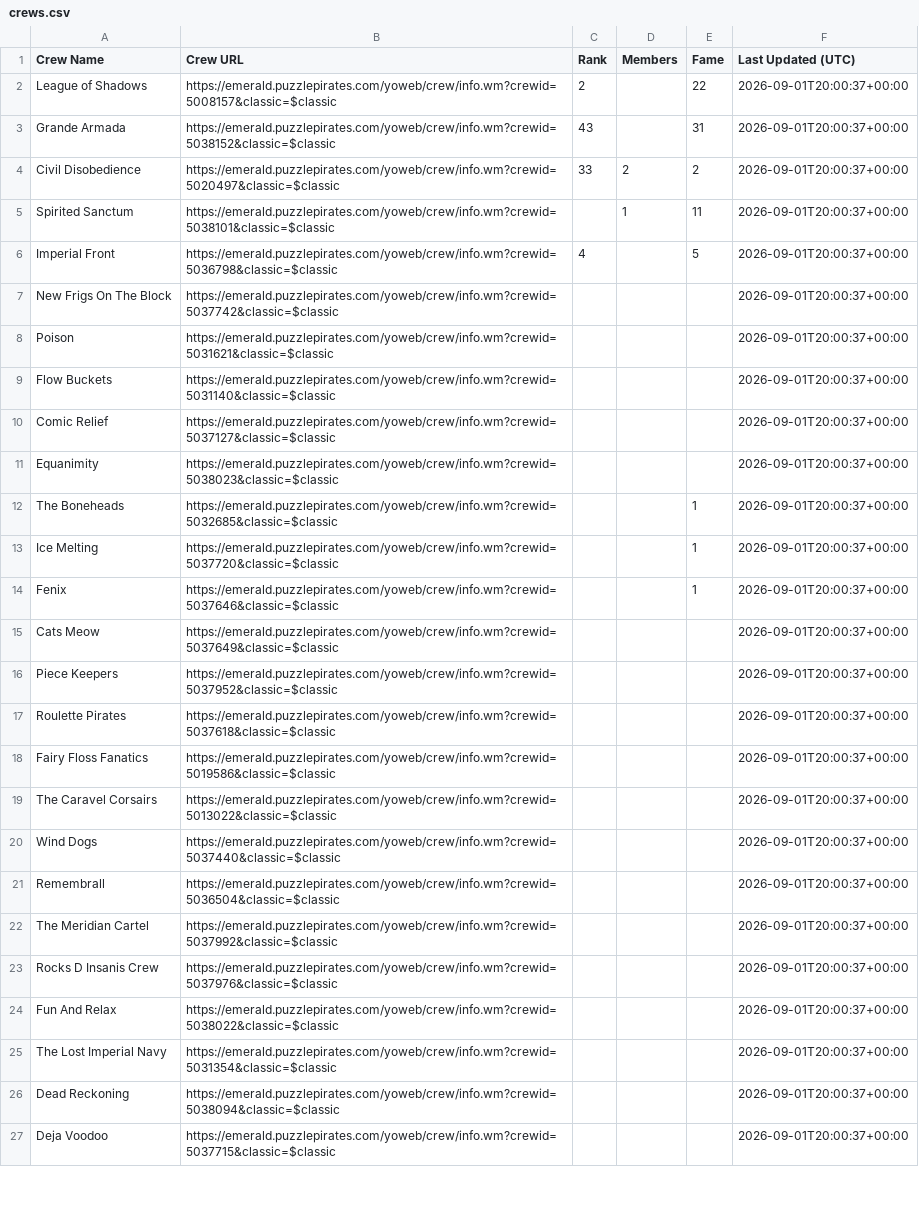
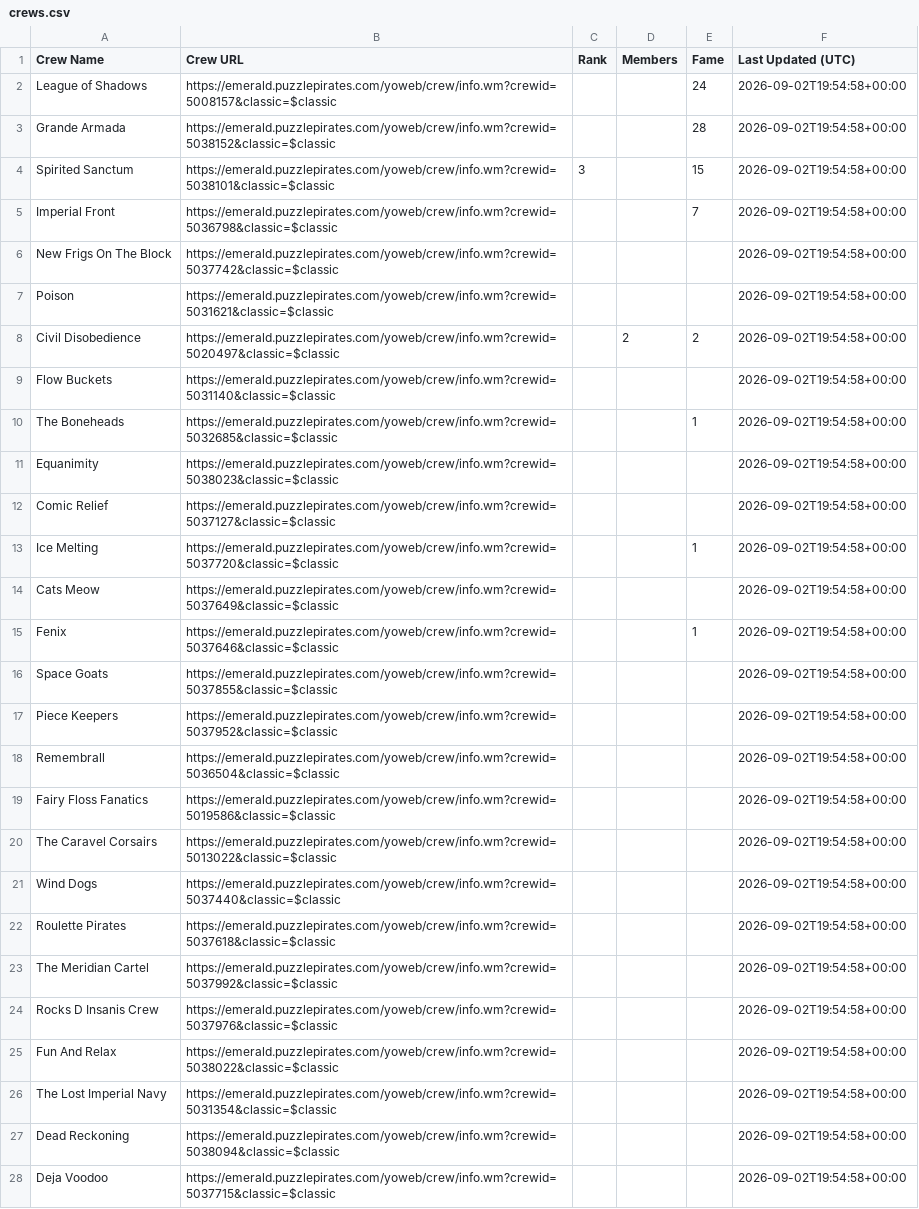
Before and after one commit to RikitoC/RikitoC.github.io, a CSV file: data/crews.csv, drawn as a sheet; only a part is shown; removed rows and columns are numbered as before the commit, all else as after; the diff covers the shown part only; the diff names each change by its address in the sheet, - before the commit and + after, or states it on an @@ line.

```diff
--- a/data/crews.csv
+++ b/data/crews.csv
-C2 (Rank): 2
+C2 (Rank): (empty)
-E2 (Fame): 22
+E2 (Fame): 24
-F2:F3 (Last Updated (UTC)): 2026-09-01T20:00:37+00:00
+F2:F3 (Last Updated (UTC)): 2026-09-02T19:54:58+00:00
-C3 (Rank): 43
+C3 (Rank): (empty)
-E3 (Fame): 31
+E3 (Fame): 28
-row 4: Civil Disobedience | https://emerald.puzzlepirates.com/yoweb/crew/info.wm?crewid=5020497&classic=$classic | 33 | 2 | 2 | 2026-09-01T20:00:37+00:00
-C4 (Rank): (empty)
+C4 (Rank): 3
-D4 (Members): 1
+D4 (Members): (empty)
-E4 (Fame): 11
+E4 (Fame): 15
-F4:F7 (Last Updated (UTC)): 2026-09-01T20:00:37+00:00
+F4:F7 (Last Updated (UTC)): 2026-09-02T19:54:58+00:00
-C5 (Rank): 4
+C5 (Rank): (empty)
-E5 (Fame): 5
+E5 (Fame): 7
+row 8: Civil Disobedience | https://emerald.puzzlepirates.com/yoweb/crew/info.wm?crewid=5020497&classic=$classic |  | 2 | 2 | 2026-09-02T19:54:58+00:00
-F9 (Last Updated (UTC)): 2026-09-01T20:00:37+00:00
+F9 (Last Updated (UTC)): 2026-09-02T19:54:58+00:00
-row 10: Comic Relief | https://emerald.puzzlepirates.com/yoweb/crew/info.wm?crewid=5037127&classic=$classic |  |  |  | 2026-09-01T20:00:37+00:00
-row 11: Equanimity | https://emerald.puzzlepirates.com/yoweb/crew/info.wm?crewid=5038023&classic=$classic |  |  |  | 2026-09-01T20:00:37+00:00
-F10 (Last Updated (UTC)): 2026-09-01T20:00:37+00:00
+F10 (Last Updated (UTC)): 2026-09-02T19:54:58+00:00
+row 11: Equanimity | https://emerald.puzzlepirates.com/yoweb/crew/info.wm?crewid=5038023&classic=$classic |  |  |  | 2026-09-02T19:54:58+00:00
+row 12: Comic Relief | https://emerald.puzzlepirates.com/yoweb/crew/info.wm?crewid=5037127&classic=$classic |  |  |  | 2026-09-02T19:54:58+00:00
-F13 (Last Updated (UTC)): 2026-09-01T20:00:37+00:00
+F13 (Last Updated (UTC)): 2026-09-02T19:54:58+00:00
+row 14: Cats Meow | https://emerald.puzzlepirates.com/yoweb/crew/info.wm?crewid=5037649&classic=$classic |  |  |  | 2026-09-02T19:54:58+00:00
-F15 (Last Updated (UTC)): 2026-09-01T20:00:37+00:00
+F15 (Last Updated (UTC)): 2026-09-02T19:54:58+00:00
-row 15: Cats Meow | https://emerald.puzzlepirates.com/yoweb/crew/info.wm?crewid=5037649&classic=$classic |  |  |  | 2026-09-01T20:00:37+00:00
+row 16: Space Goats | https://emerald.puzzlepirates.com/yoweb/crew/info.wm?crewid=5037855&classic=$classic |  |  |  | 2026-09-02T19:54:58+00:00
-F17 (Last Updated (UTC)): 2026-09-01T20:00:37+00:00
+F17 (Last Updated (UTC)): 2026-09-02T19:54:58+00:00
-row 17: Roulette Pirates | https://emerald.puzzlepirates.com/yoweb/crew/info.wm?crewid=5037618&classic=$classic |  |  |  | 2026-09-01T20:00:37+00:00
+row 18: Remembrall | https://emerald.puzzlepirates.com/yoweb/crew/info.wm?crewid=5036504&classic=$classic |  |  |  | 2026-09-02T19:54:58+00:00
-F19:F21 (Last Updated (UTC)): 2026-09-01T20:00:37+00:00
+F19:F21 (Last Updated (UTC)): 2026-09-02T19:54:58+00:00
-row 21: Remembrall | https://emerald.puzzlepirates.com/yoweb/crew/info.wm?crewid=5036504&classic=$classic |  |  |  | 2026-09-01T20:00:37+00:00
+row 22: Roulette Pirates | https://emerald.puzzlepirates.com/yoweb/crew/info.wm?crewid=5037618&classic=$classic |  |  |  | 2026-09-02T19:54:58+00:00
-F23:F28 (Last Updated (UTC)): 2026-09-01T20:00:37+00:00
+F23:F28 (Last Updated (UTC)): 2026-09-02T19:54:58+00:00
```
Also changed, not shown: 6 edited cells elsewhere in this file, data/crew_details.csv, data/external_pirates_latest.csv, 4 other files.
